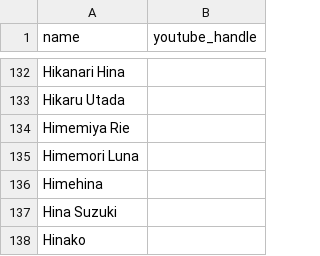
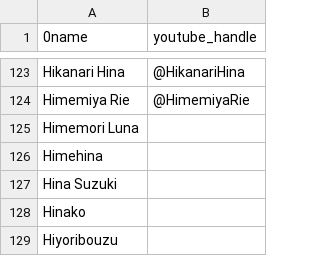
Before and after one commit to vtunefm/vtuber-charts, a CSV file: roster.csv, drawn as a sheet; only a part is shown, gaps mark what is left out; the shorter side is filled out with more unchanged rows; removed rows and columns are numbered as before the commit, all else as after; the diff covers the shown part only; the diff names each change by its address in the sheet, - before the commit and + after, or states it on an @@ line.

```diff
--- a/roster.csv
+++ b/roster.csv
-A1: name
+A1: 0name
-B123 (youtube_handle): (empty)
+B123 (youtube_handle): @HikanariHina
-row 133: Hikaru Utada
-B124 (youtube_handle): (empty)
+B124 (youtube_handle): @HimemiyaRie
```
Also changed, not shown: 5 added rows, 14 removed rows and 41 edited cells elsewhere in this file.
